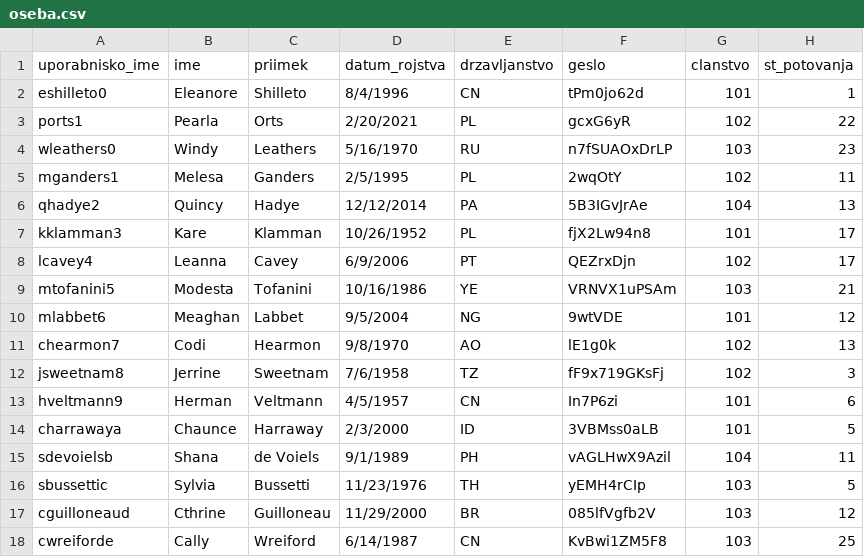
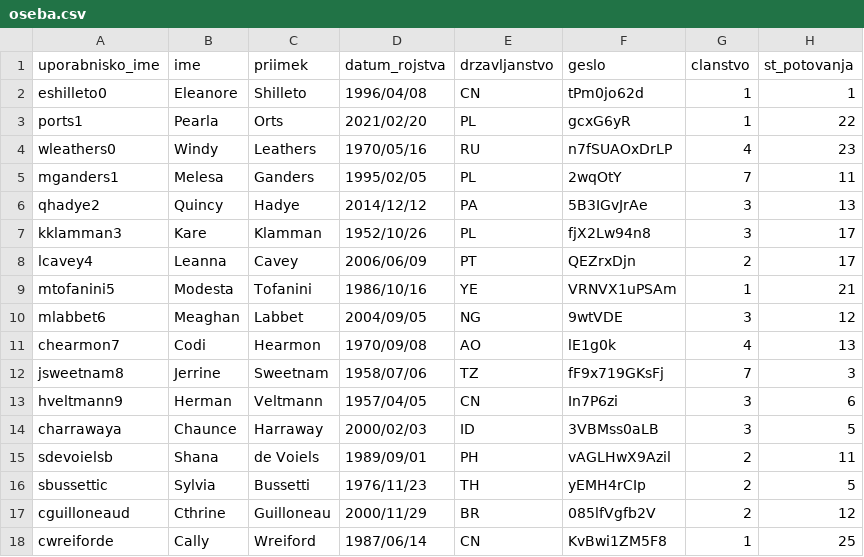
Before and after one commit to mateabt/OPB-Potniski-promet, a CSV file: podatki/oseba.csv, drawn as a sheet; only a part is shown; the diff covers the shown part only.

```diff
--- a/podatki/oseba.csv
+++ b/podatki/oseba.csv
@@ -1,18 +1,18 @@
 uporabnisko_ime,ime,priimek,datum_rojstva,drzavljanstvo,geslo,clanstvo,st_potovanja
-eshilleto0,Eleanore,Shilleto,8/4/1996,CN,tPm0jo62d,101,1
-ports1,Pearla,Orts,2/20/2021,PL,gcxG6yR,102,22
-wleathers0,Windy,Leathers,5/16/1970,RU,n7fSUAOxDrLP,103,23
-mganders1,Melesa,Ganders,2/5/1995,PL,2wqOtY,102,11
-qhadye2,Quincy,Hadye,12/12/2014,PA,5B3IGvJrAe,104,13
-kklamman3,Kare,Klamman,10/26/1952,PL,fjX2Lw94n8,101,17
-lcavey4,Leanna,Cavey,6/9/2006,PT,QEZrxDjn,102,17
-mtofanini5,Modesta,Tofanini,10/16/1986,YE,VRNVX1uPSAm,103,21
-mlabbet6,Meaghan,Labbet,9/5/2004,NG,9wtVDE,101,12
-chearmon7,Codi,Hearmon,9/8/1970,AO,lE1g0k,102,13
-jsweetnam8,Jerrine,Sweetnam,7/6/1958,TZ,fF9x719GKsFj,102,3
-hveltmann9,Herman,Veltmann,4/5/1957,CN,In7P6zi,101,6
-charrawaya,Chaunce,Harraway,2/3/2000,ID,3VBMss0aLB,101,5
-sdevoielsb,Shana,de Voiels,9/1/1989,PH,vAGLHwX9Azil,104,11
-sbussettic,Sylvia,Bussetti,11/23/1976,TH,yEMH4rCIp,103,5
-cguilloneaud,Cthrine,Guilloneau,11/29/2000,BR,085lfVgfb2V,103,12
-cwreiforde,Cally,Wreiford,6/14/1987,CN,KvBwi1ZM5F8,103,25
+eshilleto0,Eleanore,Shilleto,1996/04/08,CN,tPm0jo62d,1,1
+ports1,Pearla,Orts,2021/02/20,PL,gcxG6yR,1,22
+wleathers0,Windy,Leathers,1970/05/16,RU,n7fSUAOxDrLP,4,23
+mganders1,Melesa,Ganders,1995/02/05,PL,2wqOtY,7,11
+qhadye2,Quincy,Hadye,2014/12/12,PA,5B3IGvJrAe,3,13
+kklamman3,Kare,Klamman,1952/10/26,PL,fjX2Lw94n8,3,17
+lcavey4,Leanna,Cavey,2006/06/09,PT,QEZrxDjn,2,17
+mtofanini5,Modesta,Tofanini,1986/10/16,YE,VRNVX1uPSAm,1,21
+mlabbet6,Meaghan,Labbet,2004/09/05,NG,9wtVDE,3,12
+chearmon7,Codi,Hearmon,1970/09/08,AO,lE1g0k,4,13
+jsweetnam8,Jerrine,Sweetnam,1958/07/06,TZ,fF9x719GKsFj,7,3
+hveltmann9,Herman,Veltmann,1957/04/05,CN,In7P6zi,3,6
+charrawaya,Chaunce,Harraway,2000/02/03,ID,3VBMss0aLB,3,5
+sdevoielsb,Shana,de Voiels,1989/09/01,PH,vAGLHwX9Azil,2,11
+sbussettic,Sylvia,Bussetti,1976/11/23,TH,yEMH4rCIp,2,5
+cguilloneaud,Cthrine,Guilloneau,2000/11/29,BR,085lfVgfb2V,2,12
+cwreiforde,Cally,Wreiford,1987/06/14,CN,KvBwi1ZM5F8,1,25
```
Also changed, not shown: 20 edited cells elsewhere in this file, 2 other files.
